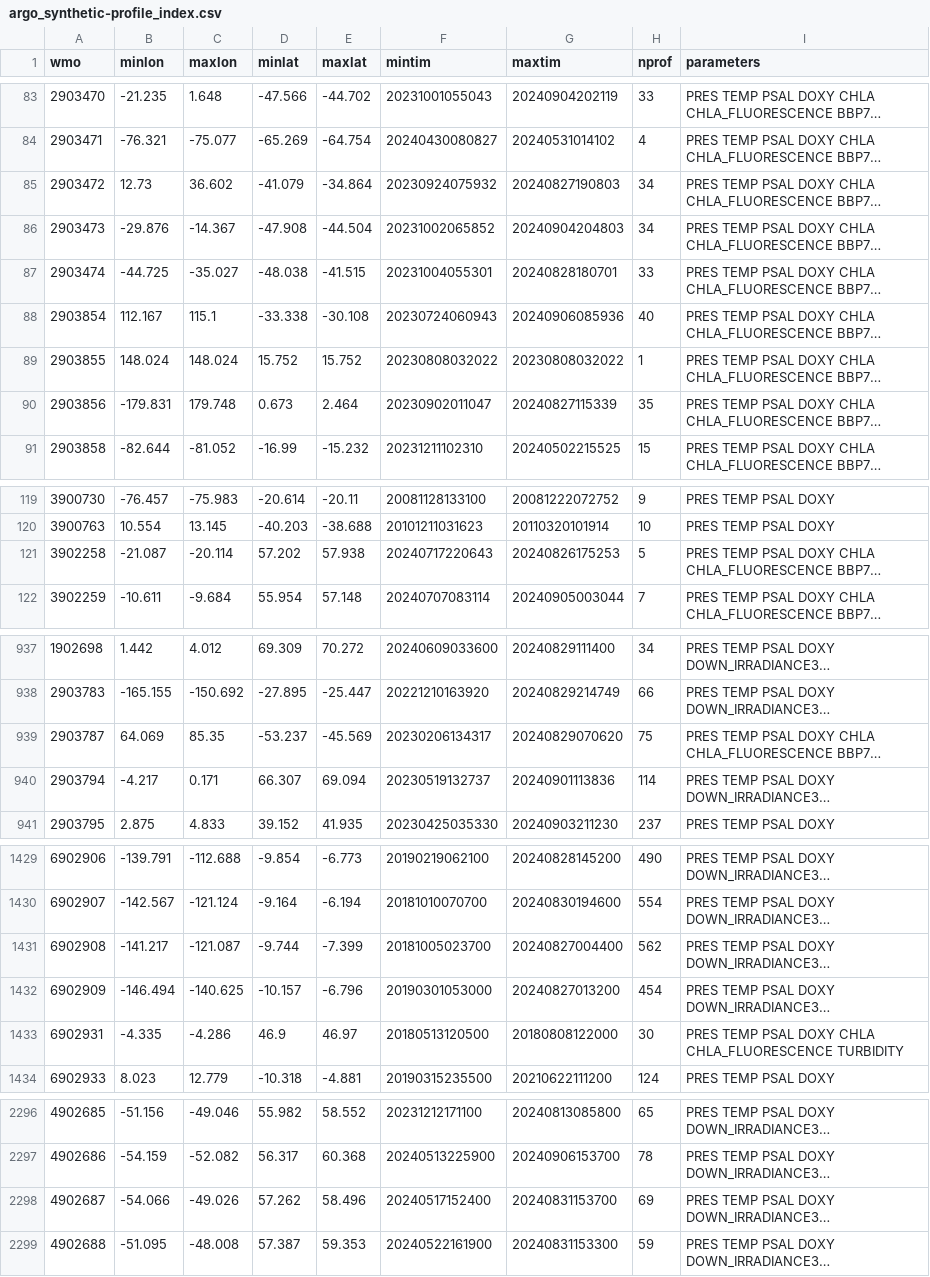
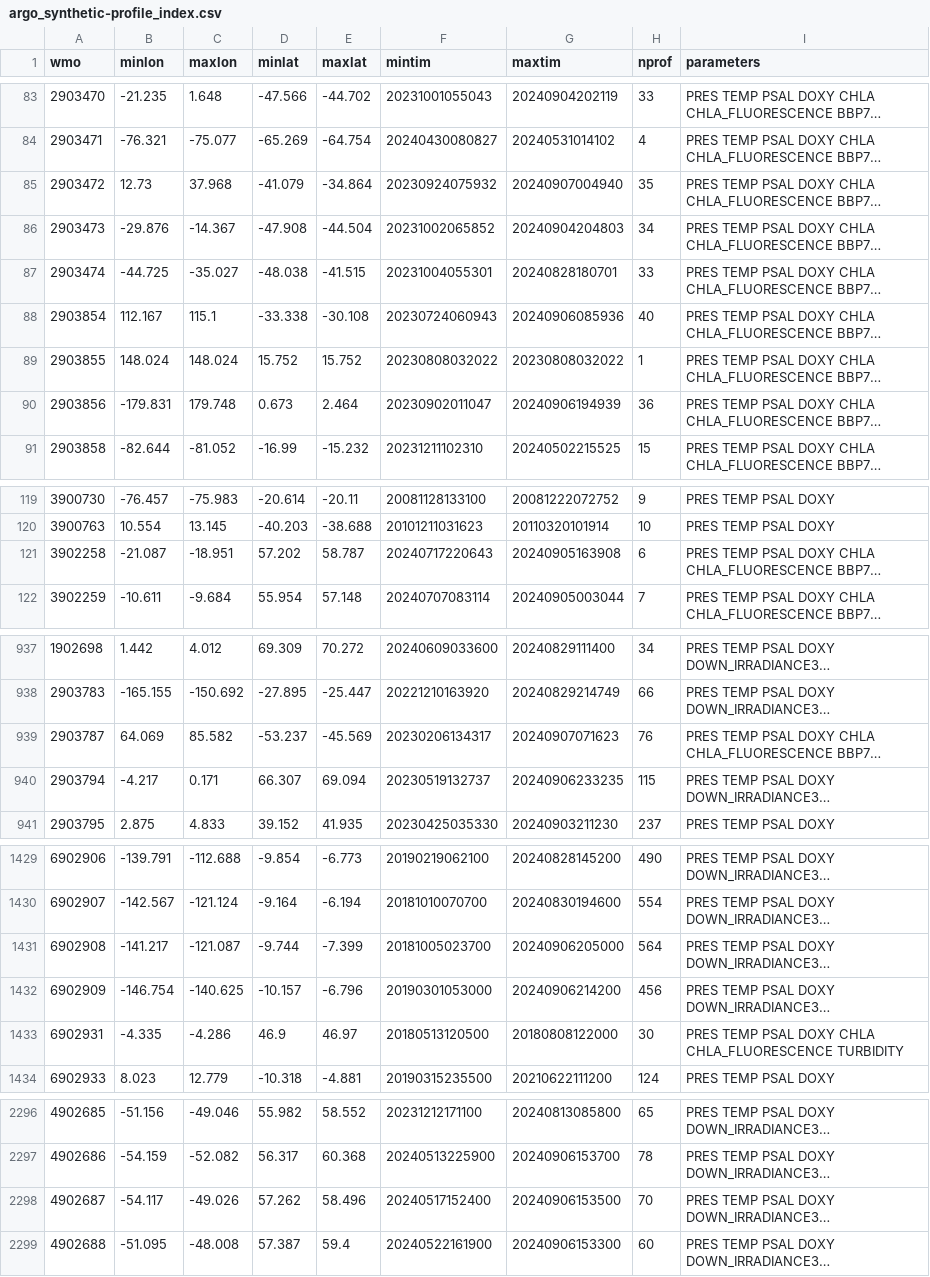
Before and after one commit to JuliaOcean/OceanRobots.jl, a CSV file: dev/argo_synthetic-profile_index.csv, drawn as a sheet; only a part is shown, gaps mark what is left out; long unchanged cells end in …; the diff covers the shown part only; the diff names each change by its address in the sheet, - before the commit and + after, or states it on an @@ line.

```diff
--- a/dev/argo_synthetic-profile_index.csv
+++ b/dev/argo_synthetic-profile_index.csv
-C85 (maxlon): 36.602
+C85 (maxlon): 37.968
-G85 (maxtim): 20240827190803
+G85 (maxtim): 20240907004940
-H85 (nprof): 34
+H85 (nprof): 35
-G90 (maxtim): 20240827115339
+G90 (maxtim): 20240906194939
-H90 (nprof): 35
+H90 (nprof): 36
-C121 (maxlon): -20.114
+C121 (maxlon): -18.951
-E121 (maxlat): 57.938
+E121 (maxlat): 58.787
-G121 (maxtim): 20240826175253
+G121 (maxtim): 20240905163908
-H121 (nprof): 5
+H121 (nprof): 6
-C939 (maxlon): 85.35
+C939 (maxlon): 85.582
-G939 (maxtim): 20240829070620
+G939 (maxtim): 20240907071623
-H939 (nprof): 75
+H939 (nprof): 76
-G940 (maxtim): 20240901113836
+G940 (maxtim): 20240906233235
-H940 (nprof): 114
+H940 (nprof): 115
-G1431 (maxtim): 20240827004400
+G1431 (maxtim): 20240906205000
-H1431 (nprof): 562
+H1431 (nprof): 564
-B1432 (minlon): -146.494
+B1432 (minlon): -146.754
-G1432 (maxtim): 20240827013200
+G1432 (maxtim): 20240906214200
-H1432 (nprof): 454
+H1432 (nprof): 456
-B2298 (minlon): -54.066
+B2298 (minlon): -54.117
-G2298 (maxtim): 20240831153700
+G2298 (maxtim): 20240906153500
-H2298 (nprof): 69
+H2298 (nprof): 70
-E2299 (maxlat): 59.353
+E2299 (maxlat): 59.4
-G2299 (maxtim): 20240831153300
+G2299 (maxtim): 20240906153300
-H2299 (nprof): 59
+H2299 (nprof): 60
```
Also changed, not shown: 98 edited cells elsewhere in this file, 25 other files.
